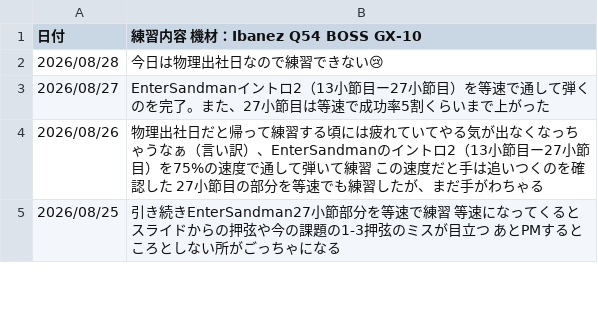
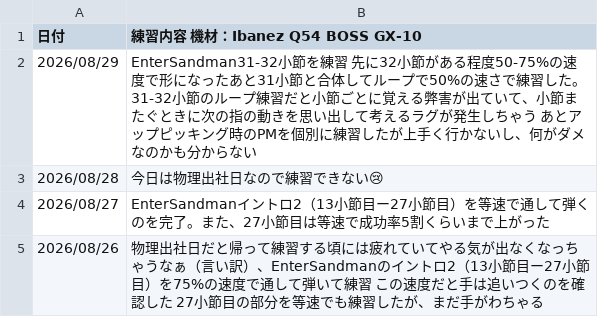
Before and after one commit to InnocentWalls/Guitarlog, a CSV file: log.csv, drawn as a sheet; only a part is shown; the shorter side is filled out with more unchanged rows; the diff names each change by its address in the sheet, - before the commit and + after, or states it on an @@ line.

Commit message:
docs: update challenges list and append new entry to log file

```diff
--- a/log.csv
+++ b/log.csv
+row 2: 2026/08/29 | EnterSandman31-32小節を練習 先に32小節がある程度50-75%の速度で形になったあと31小節と合体してループで50%の速さで練習した。 31-32小節のループ練習だと小節ごとに覚える弊害が出ていて、小節またぐときに次の指の動きを思い出して考えるラグが発生しちゃう あとアップピッキング時のPMを個別に練習したが上手く行かないし、何がダメなのかも分からない
```
Also changed, not shown: 1 other file.
